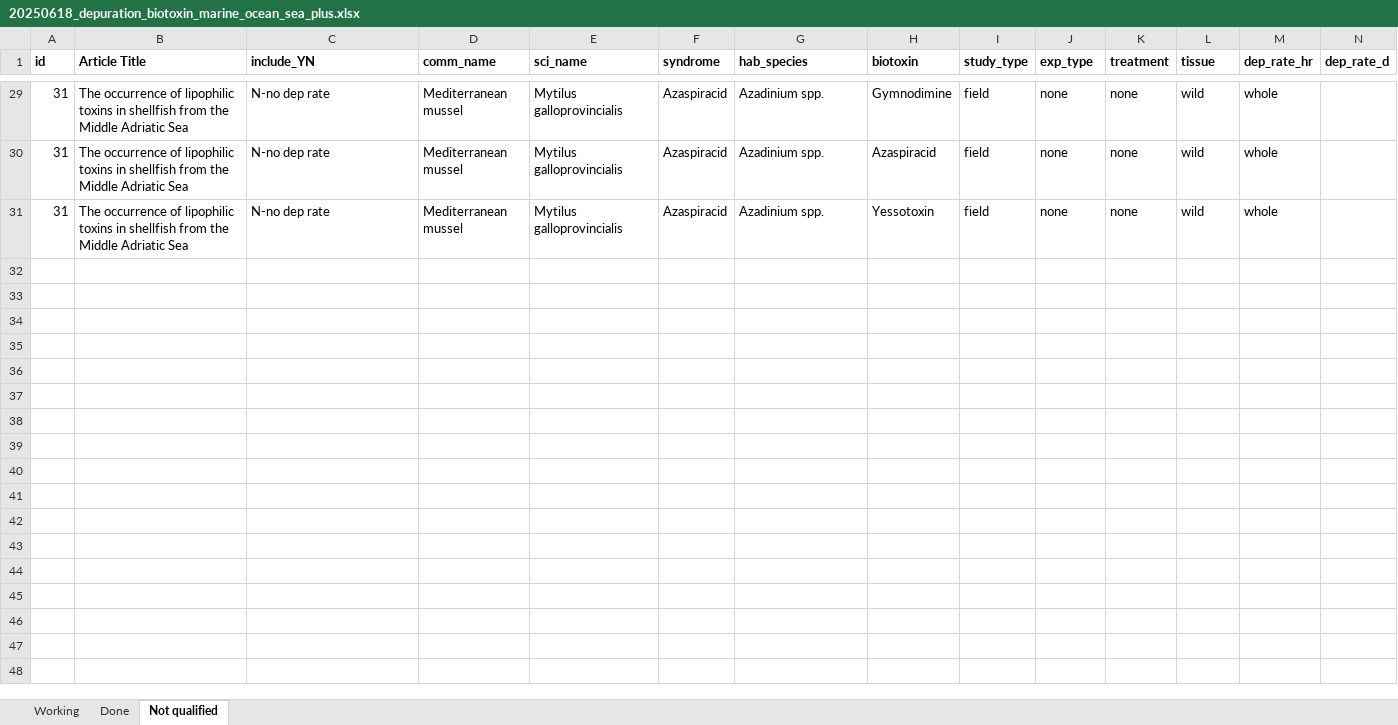
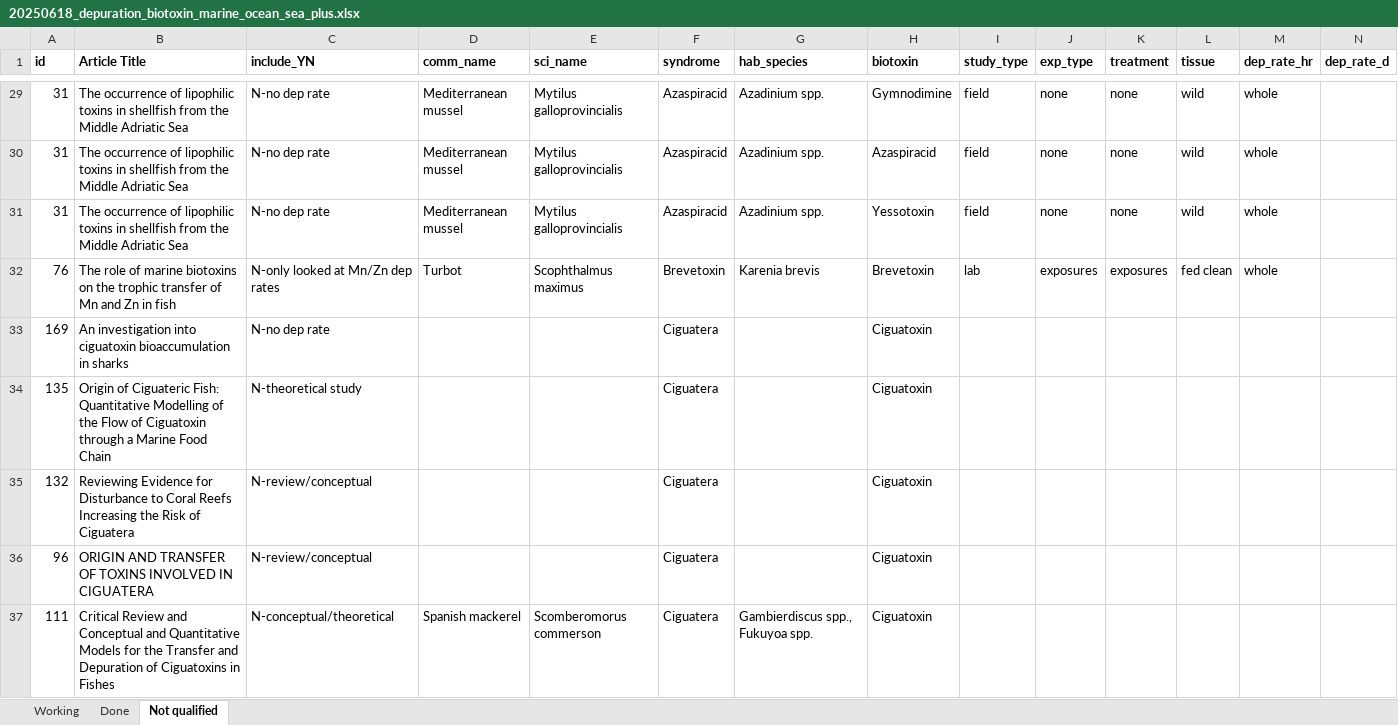
Before and after one commit to cfree14/hab_depuration, an Excel workbook: data/lit_review/raw/20250618_depuration_biotoxin_marine_ocean_sea_plus.xlsx, sheet Not qualified, drawn as a sheet; only a part is shown, gaps mark what is left out; values as stored, in another font and other column widths than the file's, no borders; rows hold the shown columns only; the diff covers the shown part only; the diff names each change by its address in the sheet, - before the commit and + after, or states it on an @@ line.

```diff
--- a/data/lit_review/raw/20250618_depuration_biotoxin_marine_ocean_sea_plus.xlsx (sheet Not qualified)
+++ b/data/lit_review/raw/20250618_depuration_biotoxin_marine_ocean_sea_plus.xlsx (sheet Not qualified)
+row 32: 76 | The role of marine biotoxins on the trophic transfer of Mn and Zn in fish | N-only looked at Mn/Zn dep rates | Turbot | Scophthalmus maximus | Brevetoxin | Karenia brevis | Brevetoxin | lab | exposures | exposures | fed clean | whole
+row 33: 169 | An investigation into ciguatoxin bioaccumulation in sharks | N-no dep rate |  |  | Ciguatera |  | Ciguatoxin
+row 34: 135 | Origin of Ciguateric Fish: Quantitative Modelling of the Flow of Ciguatoxin through a Marine Food Chain | N-theoretical study |  |  | Ciguatera |  | Ciguatoxin
+row 35: 132 | Reviewing Evidence for Disturbance to Coral Reefs Increasing the Risk of Ciguatera | N-review/conceptual |  |  | Ciguatera |  | Ciguatoxin
+row 36: 96 | ORIGIN AND TRANSFER OF TOXINS INVOLVED IN CIGUATERA | N-review/conceptual |  |  | Ciguatera |  | Ciguatoxin
+row 37: 111 | Critical Review and Conceptual and Quantitative Models for the Transfer and Depuration of Ciguatoxins in Fishes | N-conceptual/theoretical | Spanish mackerel | Scomberomorus commerson | Ciguatera | Gambierdiscus spp., Fukuyoa spp. | Ciguatoxin
```
Also changed, not shown: 18 added rows elsewhere in this sheet, sheet Done, sheet Working, hidden cells, 17 other files.
